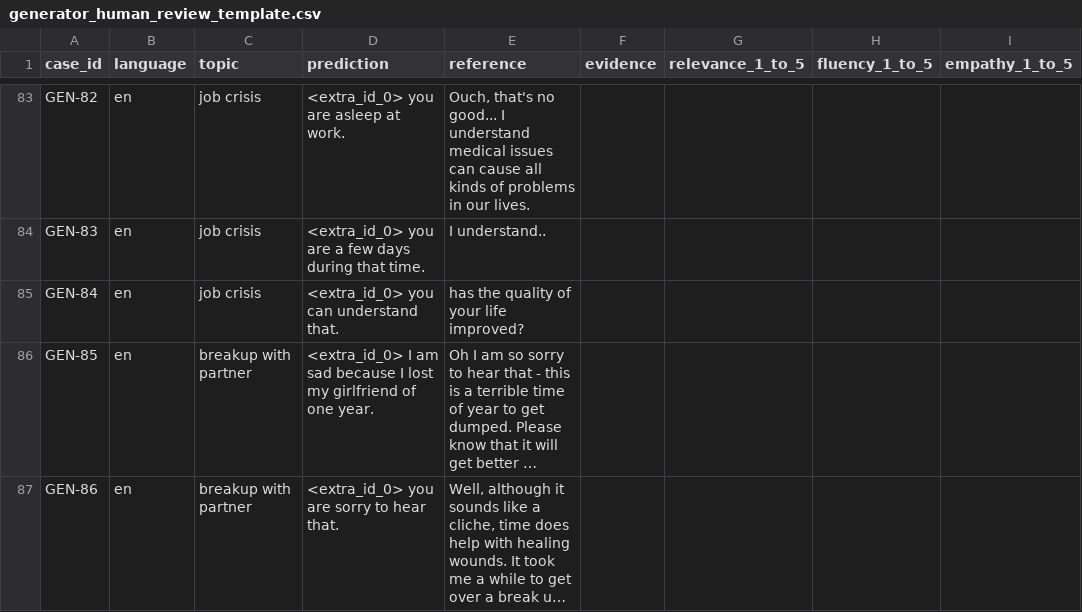
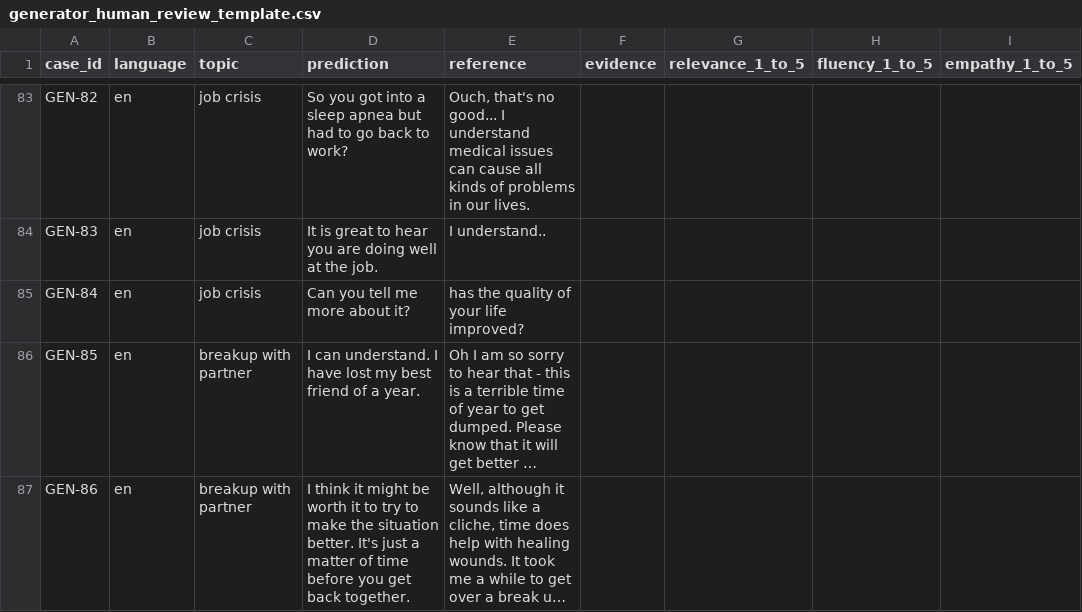
Before and after one commit to IrutingaboRaissa/UMUBYEYI, a CSV file: reports/system_evaluation/generator_human_review_template.csv, drawn as a sheet; only a part is shown, gaps mark what is left out; long unchanged cells end in …; the diff covers the shown part only; the diff names each change by its address in the sheet, - before the commit and + after, or states it on an @@ line.

```diff
--- a/reports/system_evaluation/generator_human_review_template.csv
+++ b/reports/system_evaluation/generator_human_review_template.csv
-D83 (prediction): <extra_id_0> you are asleep at work.
+D83 (prediction): So you got into a sleep apnea but had to go back to work?
-D84 (prediction): <extra_id_0> you are a few days during that time.
+D84 (prediction): It is great to hear you are doing well at the job.
-D85 (prediction): <extra_id_0> you can understand that.
+D85 (prediction): Can you tell me more about it?
-D86 (prediction): <extra_id_0> I am sad because I lost my girlfriend of one year.
+D86 (prediction): I can understand. I have lost my best friend of a year.
-D87 (prediction): <extra_id_0> you are sorry to hear that.
+D87 (prediction): I think it might be worth it to try to make the situation better. It's just a matter of time before you get back together.
```
Also changed, not shown: 95 edited cells elsewhere in this file, 10 other files.
